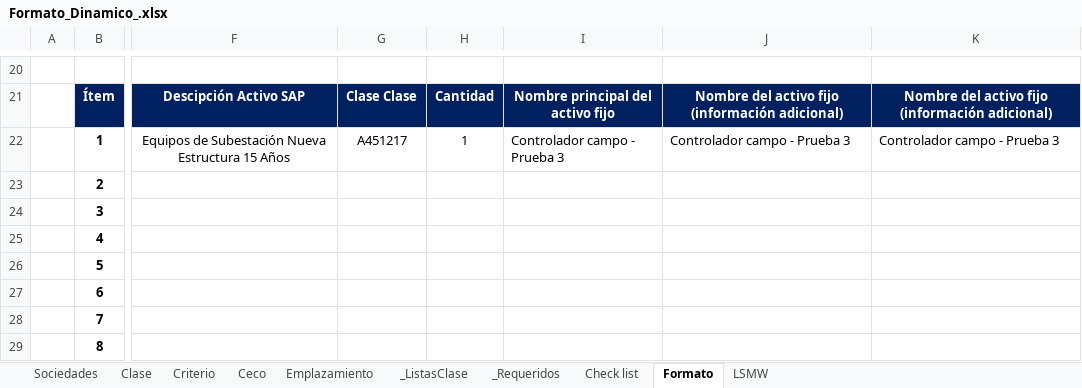
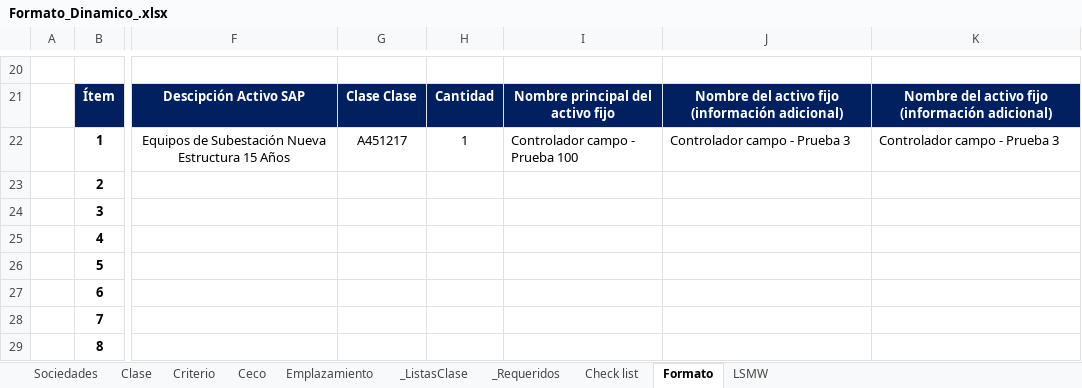
Before and after one commit to santirogu/activos-propios-py, an Excel workbook: resources/Formato_Dinamico_.xlsx, sheet Formato, drawn as a sheet; only a part is shown, gaps mark what is left out; values as stored, in another font and other column widths than the file's, no borders; charts and pictures and conditional formats not drawn; the diff names each change by its address in the sheet, - before the commit and + after, or states it on an @@ line.

Commit message:
cambios

```diff
--- a/resources/Formato_Dinamico_.xlsx (sheet Formato)
+++ b/resources/Formato_Dinamico_.xlsx (sheet Formato)
-I22: Controlador campo - Prueba 3
+I22: Controlador campo - Prueba 100
```
Also changed, not shown: sheet LSMW.
